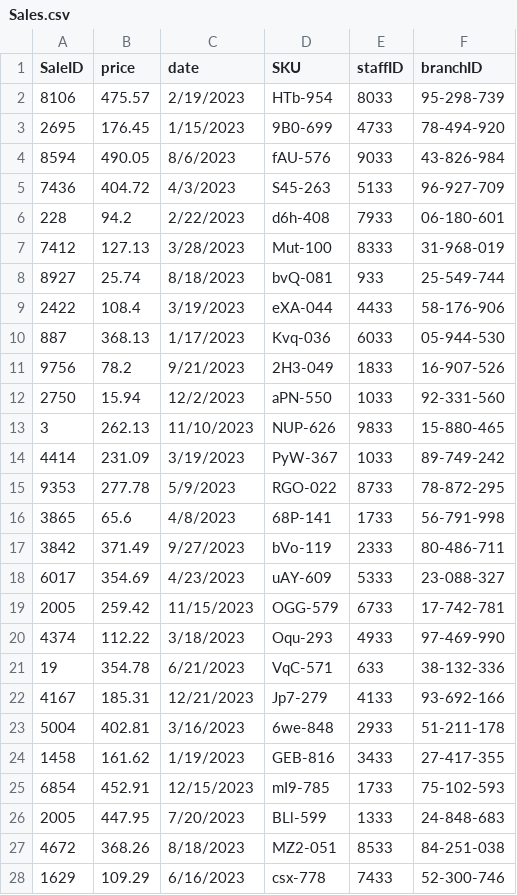
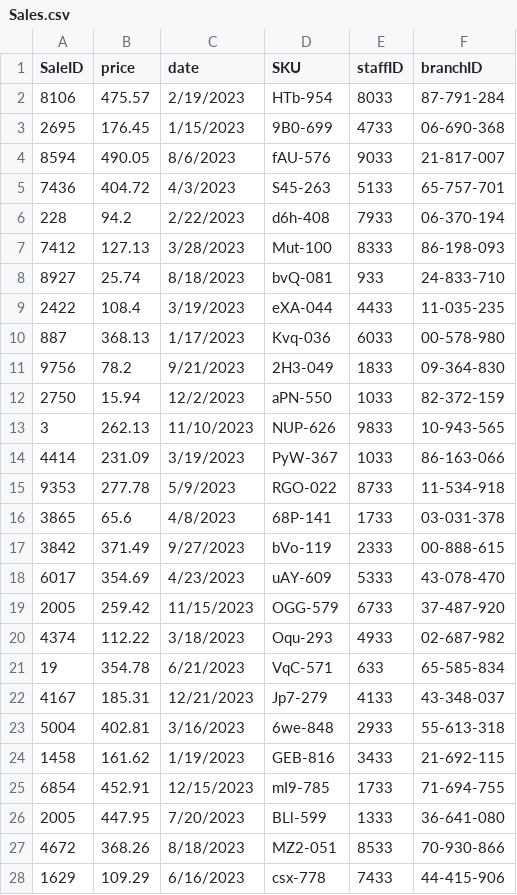
Before and after one commit to Kitgo9/CSV-BBBooks, a CSV file: Sales.csv, drawn as a sheet; only a part is shown; the diff covers the shown part only.

```diff
--- a/Sales.csv
+++ b/Sales.csv
@@ -1,28 +1,28 @@
 SaleID,price,date,SKU,staffID,branchID
-8106,475.57,2/19/2023,HTb-954,8033,95-298-739
-2695,176.45,1/15/2023,9B0-699,4733,78-494-920
-8594,490.05,8/6/2023,fAU-576,9033,43-826-984
-7436,404.72,4/3/2023,S45-263,5133,96-927-709
-228,94.2,2/22/2023,d6h-408,7933,06-180-601
-7412,127.13,3/28/2023,Mut-100,8333,31-968-019
-8927,25.74,8/18/2023,bvQ-081,933,25-549-744
-2422,108.4,3/19/2023,eXA-044,4433,58-176-906
-887,368.13,1/17/2023,Kvq-036,6033,05-944-530
-9756,78.2,9/21/2023,2H3-049,1833,16-907-526
-2750,15.94,12/2/2023,aPN-550,1033,92-331-560
-3,262.13,11/10/2023,NUP-626,9833,15-880-465
-4414,231.09,3/19/2023,PyW-367,1033,89-749-242
-9353,277.78,5/9/2023,RGO-022,8733,78-872-295
-3865,65.6,4/8/2023,68P-141,1733,56-791-998
-3842,371.49,9/27/2023,bVo-119,2333,80-486-711
-6017,354.69,4/23/2023,uAY-609,5333,23-088-327
-2005,259.42,11/15/2023,OGG-579,6733,17-742-781
-4374,112.22,3/18/2023,Oqu-293,4933,97-469-990
-19,354.78,6/21/2023,VqC-571,633,38-132-336
-4167,185.31,12/21/2023,Jp7-279,4133,93-692-166
-5004,402.81,3/16/2023,6we-848,2933,51-211-178
-1458,161.62,1/19/2023,GEB-816,3433,27-417-355
-6854,452.91,12/15/2023,mI9-785,1733,75-102-593
-2005,447.95,7/20/2023,BLl-599,1333,24-848-683
-4672,368.26,8/18/2023,MZ2-051,8533,84-251-038
-1629,109.29,6/16/2023,csx-778,7433,52-300-746
+8106,475.57,2/19/2023,HTb-954,8033,87-791-284
+2695,176.45,1/15/2023,9B0-699,4733,06-690-368
+8594,490.05,8/6/2023,fAU-576,9033,21-817-007
+7436,404.72,4/3/2023,S45-263,5133,65-757-701
+228,94.2,2/22/2023,d6h-408,7933,06-370-194
+7412,127.13,3/28/2023,Mut-100,8333,86-198-093
+8927,25.74,8/18/2023,bvQ-081,933,24-833-710
+2422,108.4,3/19/2023,eXA-044,4433,11-035-235
+887,368.13,1/17/2023,Kvq-036,6033,00-578-980
+9756,78.2,9/21/2023,2H3-049,1833,09-364-830
+2750,15.94,12/2/2023,aPN-550,1033,82-372-159
+3,262.13,11/10/2023,NUP-626,9833,10-943-565
+4414,231.09,3/19/2023,PyW-367,1033,86-163-066
+9353,277.78,5/9/2023,RGO-022,8733,11-534-918
+3865,65.6,4/8/2023,68P-141,1733,03-031-378
+3842,371.49,9/27/2023,bVo-119,2333,00-888-615
+6017,354.69,4/23/2023,uAY-609,5333,43-078-470
+2005,259.42,11/15/2023,OGG-579,6733,37-487-920
+4374,112.22,3/18/2023,Oqu-293,4933,02-687-982
+19,354.78,6/21/2023,VqC-571,633,65-585-834
+4167,185.31,12/21/2023,Jp7-279,4133,43-348-037
+5004,402.81,3/16/2023,6we-848,2933,55-613-318
+1458,161.62,1/19/2023,GEB-816,3433,21-692-115
+6854,452.91,12/15/2023,mI9-785,1733,71-694-755
+2005,447.95,7/20/2023,BLl-599,1333,36-641-080
+4672,368.26,8/18/2023,MZ2-051,8533,70-930-866
+1629,109.29,6/16/2023,csx-778,7433,44-415-906
```
Also changed, not shown: 23 edited cells elsewhere in this file, Staff.csv, branchLocation.csv.
